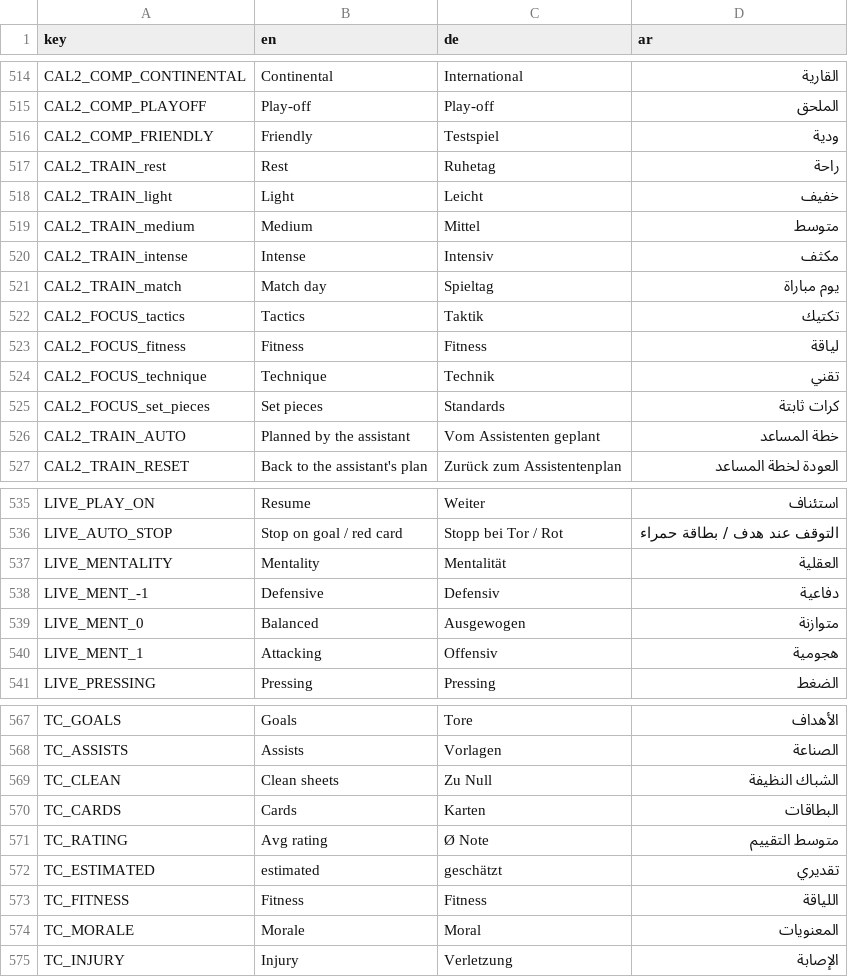
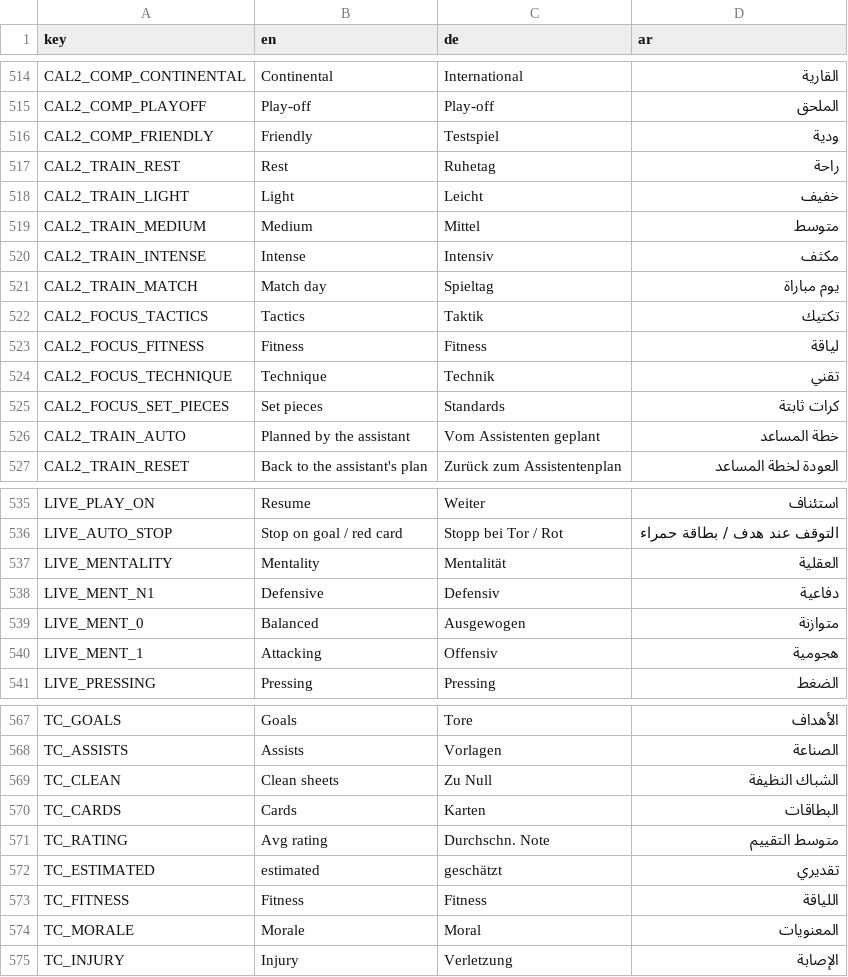
Before and after one commit to MOT1209/UNITY-GAMES-3D, a CSV file: football-godot/king-football/translations/screens.csv, drawn as a sheet; only a part is shown, gaps mark what is left out.

```diff
--- a/football-godot/king-football/translations/screens.csv
+++ b/football-godot/king-football/translations/screens.csv
@@ -516,11 +516,11 @@ CAL2_COMP_PLAYOFF,Play-off,Play-off,الملحق
 CAL2_COMP_FRIENDLY,Friendly,Testspiel,ودية
-CAL2_TRAIN_rest,Rest,Ruhetag,راحة
-CAL2_TRAIN_light,Light,Leicht,خفيف
-CAL2_TRAIN_medium,Medium,Mittel,متوسط
-CAL2_TRAIN_intense,Intense,Intensiv,مكثف
-CAL2_TRAIN_match,Match day,Spieltag,يوم مباراة
-CAL2_FOCUS_tactics,Tactics,Taktik,تكتيك
-CAL2_FOCUS_fitness,Fitness,Fitness,لياقة
-CAL2_FOCUS_technique,Technique,Technik,تقني
-CAL2_FOCUS_set_pieces,Set pieces,Standards,كرات ثابتة
+CAL2_TRAIN_REST,Rest,Ruhetag,راحة
+CAL2_TRAIN_LIGHT,Light,Leicht,خفيف
+CAL2_TRAIN_MEDIUM,Medium,Mittel,متوسط
+CAL2_TRAIN_INTENSE,Intense,Intensiv,مكثف
+CAL2_TRAIN_MATCH,Match day,Spieltag,يوم مباراة
+CAL2_FOCUS_TACTICS,Tactics,Taktik,تكتيك
+CAL2_FOCUS_FITNESS,Fitness,Fitness,لياقة
+CAL2_FOCUS_TECHNIQUE,Technique,Technik,تقني
+CAL2_FOCUS_SET_PIECES,Set pieces,Standards,كرات ثابتة
 CAL2_TRAIN_AUTO,Planned by the assistant,Vom Assistenten geplant,خطة المساعد
@@ -537,3 +537,3 @@ LIVE_AUTO_STOP,Stop on goal / red card,Stopp bei Tor / Rot,التوقف عند
 LIVE_MENTALITY,Mentality,Mentalität,العقلية
-LIVE_MENT_-1,Defensive,Defensiv,دفاعية
+LIVE_MENT_N1,Defensive,Defensiv,دفاعية
 LIVE_MENT_0,Balanced,Ausgewogen,متوازنة
@@ -570,3 +570,3 @@ TC_CLEAN,Clean sheets,Zu Null,الشباك النظيفة
 TC_CARDS,Cards,Karten,البطاقات
-TC_RATING,Avg rating,Ø Note,متوسط التقييم
+TC_RATING,Avg rating,Durchschn. Note,متوسط التقييم
 TC_ESTIMATED,estimated,geschätzt,تقديري
```
Also changed, not shown: 29 other files.
